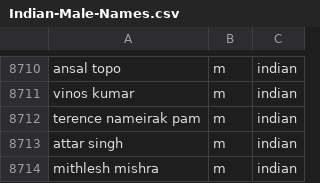
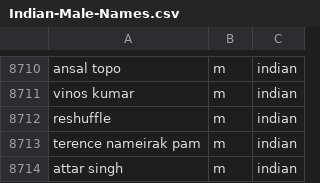
Before and after one commit to alokjha2/name-api-reshuffle, a CSV file: Indian-Male-Names.csv, drawn as a sheet; only a part is shown, gaps mark what is left out; the shorter side is filled out with more unchanged rows.

Commit message:
changed reshuffle name

```diff
--- a/Indian-Male-Names.csv
+++ b/Indian-Male-Names.csv
@@ -8711,2 +8711,3 @@ ansal topo,m,indian
 vinos kumar,m,indian
+reshuffle,m,indian
 terence nameirak pam,m,indian
```
